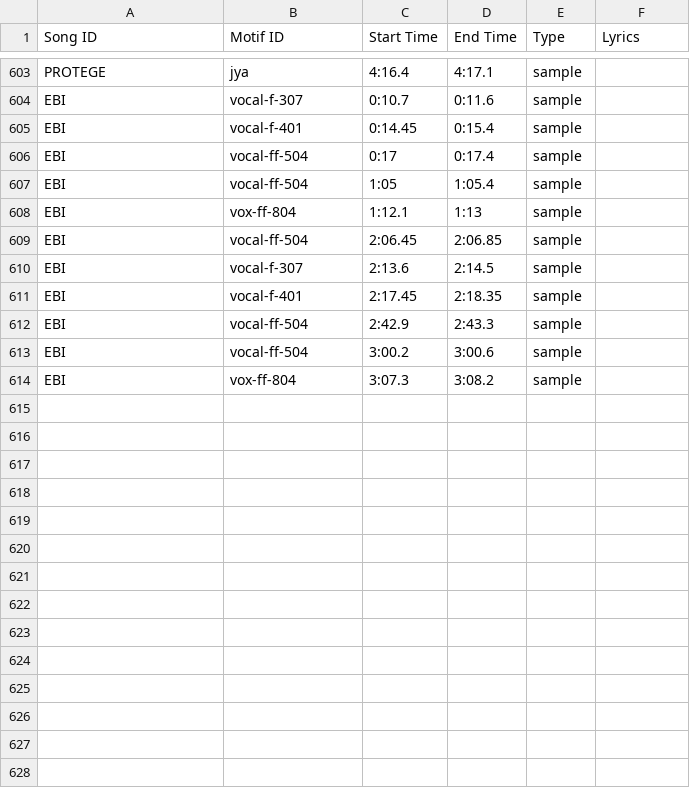
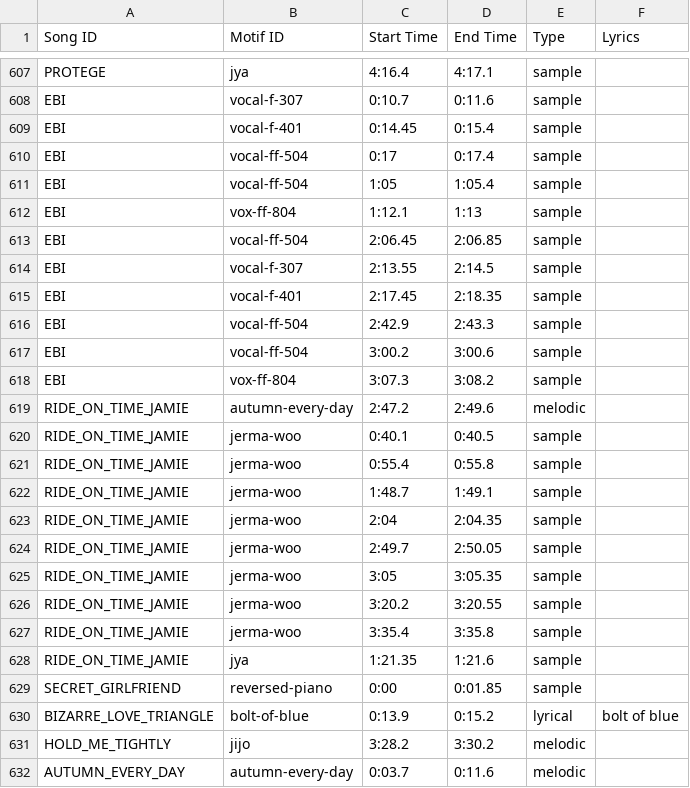
Before and after one commit to JamiePediaTeam/JamiePedia, a CSV file: public/csv/JamiePedia Data - References.csv, drawn as a sheet; only a part is shown, gaps mark what is left out; the diff covers the shown part only.

```diff
--- a/public/csv/JamiePedia Data - References.csv
+++ b/public/csv/JamiePedia Data - References.csv
@@ -609,3 +613,3 @@ EBI,vox-ff-804,1:12.1,1:13,sample,
 EBI,vocal-ff-504,2:06.45,2:06.85,sample,
-EBI,vocal-f-307,2:13.6,2:14.5,sample,
+EBI,vocal-f-307,2:13.55,2:14.5,sample,
 EBI,vocal-f-401,2:17.45,2:18.35,sample,
@@ -614 +618,15 @@ EBI,vocal-ff-504,3:00.2,3:00.6,sample,
 EBI,vox-ff-804,3:07.3,3:08.2,sample,
+RIDE_ON_TIME_JAMIE,autumn-every-day,2:47.2,2:49.6,melodic,
+RIDE_ON_TIME_JAMIE,jerma-woo,0:40.1,0:40.5,sample,
+RIDE_ON_TIME_JAMIE,jerma-woo,0:55.4,0:55.8,sample,
+RIDE_ON_TIME_JAMIE,jerma-woo,1:48.7,1:49.1,sample,
+RIDE_ON_TIME_JAMIE,jerma-woo,2:04,2:04.35,sample,
+RIDE_ON_TIME_JAMIE,jerma-woo,2:49.7,2:50.05,sample,
+RIDE_ON_TIME_JAMIE,jerma-woo,3:05,3:05.35,sample,
+RIDE_ON_TIME_JAMIE,jerma-woo,3:20.2,3:20.55,sample,
+RIDE_ON_TIME_JAMIE,jerma-woo,3:35.4,3:35.8,sample,
+RIDE_ON_TIME_JAMIE,jya,1:21.35,1:21.6,sample,
+SECRET_GIRLFRIEND,reversed-piano,0:00,0:01.85,sample,
+BIZARRE_LOVE_TRIANGLE,bolt-of-blue,0:13.9,0:15.2,lyrical,bolt of blue
+HOLD_ME_TIGHTLY,jijo,3:28.2,3:30.2,melodic,
+AUTUMN_EVERY_DAY,autumn-every-day,0:03.7,0:11.6,melodic,
```
Also changed, not shown: 18 added rows and 2 edited cells elsewhere in this file, public/csv/JamiePedia Data - Albums.csv, public/csv/JamiePedia Data - Motifs.csv, 41 other files.
